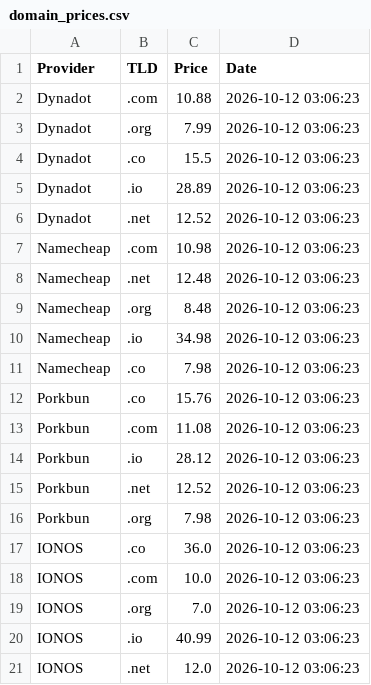
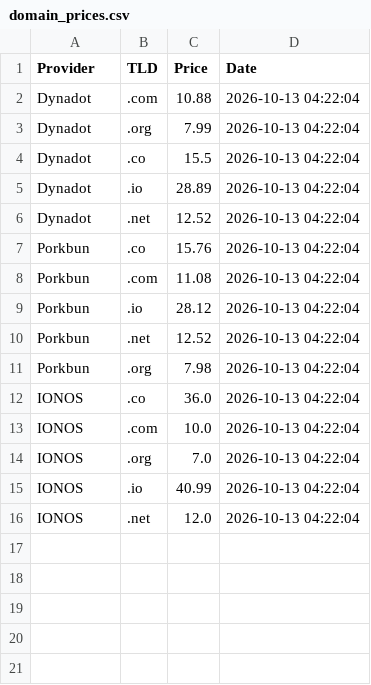
Before and after one commit to Enessceng/domain-price-monitor, a CSV file: domain_prices.csv, drawn as a sheet.

```diff
--- a/domain_prices.csv
+++ b/domain_prices.csv
@@ -1,21 +1,16 @@
 Provider,TLD,Price,Date
-Dynadot,.com,10.88,2026-10-12 03:06:23
-Dynadot,.org,7.99,2026-10-12 03:06:23
-Dynadot,.co,15.5,2026-10-12 03:06:23
-Dynadot,.io,28.89,2026-10-12 03:06:23
-Dynadot,.net,12.52,2026-10-12 03:06:23
-Namecheap,.com,10.98,2026-10-12 03:06:23
-Namecheap,.net,12.48,2026-10-12 03:06:23
-Namecheap,.org,8.48,2026-10-12 03:06:23
-Namecheap,.io,34.98,2026-10-12 03:06:23
-Namecheap,.co,7.98,2026-10-12 03:06:23
-Porkbun,.co,15.76,2026-10-12 03:06:23
-Porkbun,.com,11.08,2026-10-12 03:06:23
-Porkbun,.io,28.12,2026-10-12 03:06:23
-Porkbun,.net,12.52,2026-10-12 03:06:23
-Porkbun,.org,7.98,2026-10-12 03:06:23
-IONOS,.co,36.0,2026-10-12 03:06:23
-IONOS,.com,10.0,2026-10-12 03:06:23
-IONOS,.org,7.0,2026-10-12 03:06:23
-IONOS,.io,40.99,2026-10-12 03:06:23
-IONOS,.net,12.0,2026-10-12 03:06:23
+Dynadot,.com,10.88,2026-10-13 04:22:04
+Dynadot,.org,7.99,2026-10-13 04:22:04
+Dynadot,.co,15.5,2026-10-13 04:22:04
+Dynadot,.io,28.89,2026-10-13 04:22:04
+Dynadot,.net,12.52,2026-10-13 04:22:04
+Porkbun,.co,15.76,2026-10-13 04:22:04
+Porkbun,.com,11.08,2026-10-13 04:22:04
+Porkbun,.io,28.12,2026-10-13 04:22:04
+Porkbun,.net,12.52,2026-10-13 04:22:04
+Porkbun,.org,7.98,2026-10-13 04:22:04
+IONOS,.co,36.0,2026-10-13 04:22:04
+IONOS,.com,10.0,2026-10-13 04:22:04
+IONOS,.org,7.0,2026-10-13 04:22:04
+IONOS,.io,40.99,2026-10-13 04:22:04
+IONOS,.net,12.0,2026-10-13 04:22:04
```
